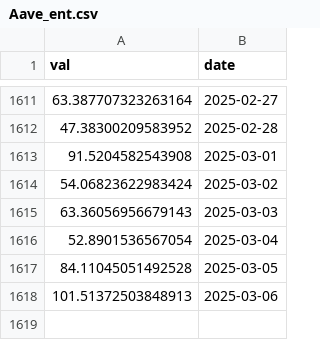
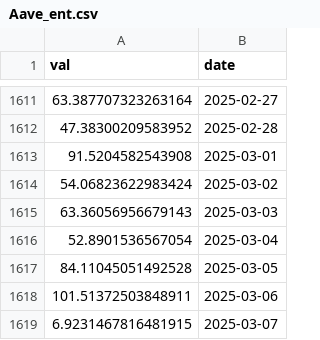
Before and after one commit to VanessaRussellbtcmcpv/SoK_Blockchain_Decentralization, a CSV file: Data_TokenIndex/Aave_ent.csv, drawn as a sheet; only a part is shown, gaps mark what is left out.

```diff
--- a/Data_TokenIndex/Aave_ent.csv
+++ b/Data_TokenIndex/Aave_ent.csv
@@ -1617,2 +1617,3 @@ val,date
 84.11045051492528,2025-03-05
-101.51372503848913,2025-03-06
+101.51372503848911,2025-03-06
+6.9231467816481915,2025-03-07
```
Also changed, not shown: Data_TokenIndex/Bnt_ent.csv, Data_TokenIndex/CVXCRV_ent.csv, 16 other files.
